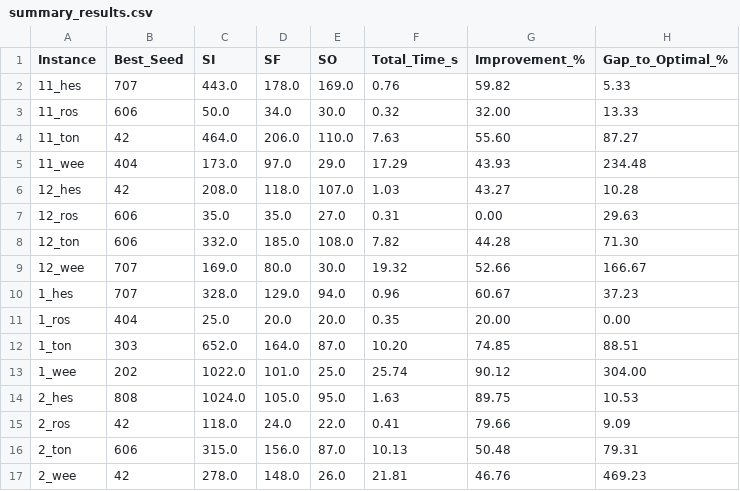
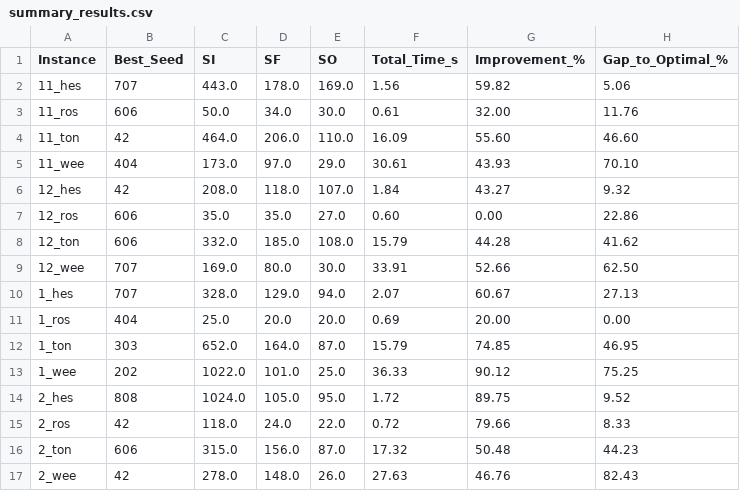
Before and after one commit to CaioBFM/alwabp-gurobi-vns, a CSV file: METODO_HEURISTICA/testes_relatorio/summary_results.csv, drawn as a sheet; only a part is shown; the diff covers the shown part only.

Commit message:
feat: csv final do relatorio

```diff
--- a/METODO_HEURISTICA/testes_relatorio/summary_results.csv
+++ b/METODO_HEURISTICA/testes_relatorio/summary_results.csv
@@ -2,16 +2,16 @@ Instance; Best_Seed; SI    ; SF   ; SO   ; Total_Time_s; Improvement_%; Gap_to_O
-11_hes  ;       707;  443.0; 178.0; 169.0;         0.76;         59.82;             5.33
-11_ros  ;       606;   50.0;  34.0;  30.0;         0.32;         32.00;            13.33
-11_ton  ;        42;  464.0; 206.0; 110.0;         7.63;         55.60;            87.27
-11_wee  ;       404;  173.0;  97.0;  29.0;        17.29;         43.93;           234.48
-12_hes  ;        42;  208.0; 118.0; 107.0;         1.03;         43.27;            10.28
-12_ros  ;       606;   35.0;  35.0;  27.0;         0.31;          0.00;            29.63
-12_ton  ;       606;  332.0; 185.0; 108.0;         7.82;         44.28;            71.30
-12_wee  ;       707;  169.0;  80.0;  30.0;        19.32;         52.66;           166.67
-1_hes   ;       707;  328.0; 129.0;  94.0;         0.96;         60.67;            37.23
-1_ros   ;       404;   25.0;  20.0;  20.0;         0.35;         20.00;             0.00
-1_ton   ;       303;  652.0; 164.0;  87.0;        10.20;         74.85;            88.51
-1_wee   ;       202; 1022.0; 101.0;  25.0;        25.74;         90.12;           304.00
-2_hes   ;       808; 1024.0; 105.0;  95.0;         1.63;         89.75;            10.53
-2_ros   ;        42;  118.0;  24.0;  22.0;         0.41;         79.66;             9.09
-2_ton   ;       606;  315.0; 156.0;  87.0;        10.13;         50.48;            79.31
-2_wee   ;        42;  278.0; 148.0;  26.0;        21.81;         46.76;           469.23
+11_hes;707;443.0;178.0;169.0;1.56;59.82;5.06
+11_ros;606;50.0;34.0;30.0;0.61;32.00;11.76
+11_ton;42;464.0;206.0;110.0;16.09;55.60;46.60
+11_wee;404;173.0;97.0;29.0;30.61;43.93;70.10
+12_hes;42;208.0;118.0;107.0;1.84;43.27;9.32
+12_ros;606;35.0;35.0;27.0;0.60;0.00;22.86
+12_ton;606;332.0;185.0;108.0;15.79;44.28;41.62
+12_wee;707;169.0;80.0;30.0;33.91;52.66;62.50
+1_hes;707;328.0;129.0;94.0;2.07;60.67;27.13
+1_ros;404;25.0;20.0;20.0;0.69;20.00;0.00
+1_ton;303;652.0;164.0;87.0;15.79;74.85;46.95
+1_wee;202;1022.0;101.0;25.0;36.33;90.12;75.25
+2_hes;808;1024.0;105.0;95.0;1.72;89.75;9.52
+2_ros;42;118.0;24.0;22.0;0.72;79.66;8.33
+2_ton;606;315.0;156.0;87.0;17.32;50.48;44.23
+2_wee;42;278.0;148.0;26.0;27.63;46.76;82.43
```
Also changed, not shown: 67 edited cells elsewhere in this file, 52 other files.
